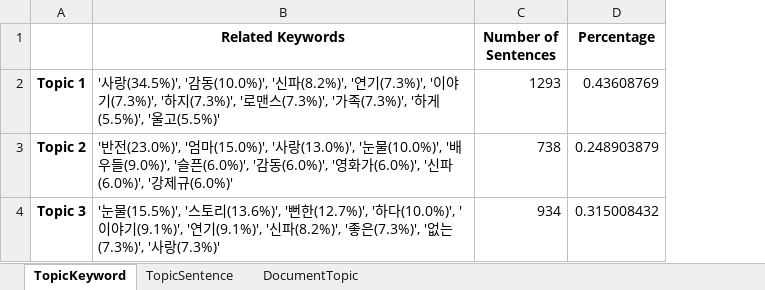
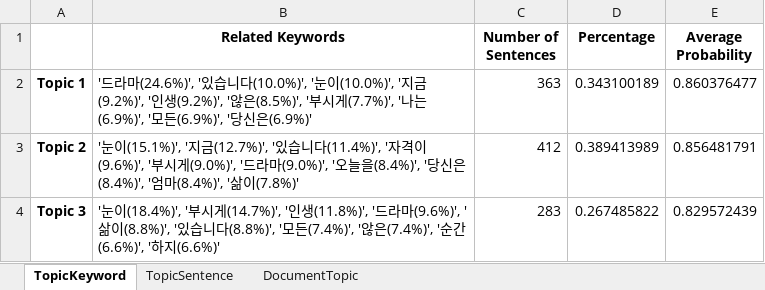
Before and after one commit to thekimk/DEBA-Research, an Excel workbook: [Project]/MovieCommentAnalysis/Result/TopicExtraction/Topics_byTokenLDA_CommentPrepAuto(1,3)_SentiNega_Topic3.xlsx, sheet TopicKeyword, drawn as a sheet; values as stored, in another font and other column widths than the file's, no borders; the diff names each change by its address in the sheet, - before the commit and + after, or states it on an @@ line.

```diff
--- a/[Project]/MovieCommentAnalysis/Result/TopicExtraction/Topics_byTokenLDA_CommentPrepAuto(1,3)_SentiNega_Topic3.xlsx (sheet TopicKeyword)
+++ b/[Project]/MovieCommentAnalysis/Result/TopicExtraction/Topics_byTokenLDA_CommentPrepAuto(1,3)_SentiNega_Topic3.xlsx (sheet TopicKeyword)
+column E (Average Probability), rows 2-4: 0.860376477 | 0.856481791 | 0.829572439
-B2 (Related Keywords): '사랑(34.5%)', '감동(10.0%)', '신파(8.2%)', '연기(7.3%)', '이야기(7.3%)', '하지(7.3%)', '로맨스(7.3%)', '가족(7.3%)', '하게(5.5%)', '울고(5.5%)'
+B2 (Related Keywords): '드라마(24.6%)', '있습니다(10.0%)', '눈이(10.0%)', '지금(9.2%)', '인생(9.2%)', '않은(8.5%)', '부시게(7.7%)', '나는(6.9%)', '모든(6.9%)', '당신은(6.9%)'
-C2 (Number of Sentences): 1293
+C2 (Number of Sentences): 363
-D2 (Percentage): 0.43608769
+D2 (Percentage): 0.343100189
-B3 (Related Keywords): '반전(23.0%)', '엄마(15.0%)', '사랑(13.0%)', '눈물(10.0%)', '배우들(9.0%)', '슬픈(6.0%)', '감동(6.0%)', '영화가(6.0%)', '신파(6.0%)', '강제규(6.0%)'
+B3 (Related Keywords): '눈이(15.1%)', '지금(12.7%)', '있습니다(11.4%)', '자격이(9.6%)', '부시게(9.0%)', '드라마(9.0%)', '오늘을(8.4%)', '당신은(8.4%)', '엄마(8.4%)', '삶이(7.8%)'
-C3 (Number of Sentences): 738
+C3 (Number of Sentences): 412
-D3 (Percentage): 0.248903879
+D3 (Percentage): 0.389413989
-B4 (Related Keywords): '눈물(15.5%)', '스토리(13.6%)', '뻔한(12.7%)', '하다(10.0%)', '이야기(9.1%)', '연기(9.1%)', '신파(8.2%)', '좋은(7.3%)', '없는(7.3%)', '사랑(7.3%)'
+B4 (Related Keywords): '눈이(18.4%)', '부시게(14.7%)', '인생(11.8%)', '드라마(9.6%)', '삶이(8.8%)', '있습니다(8.8%)', '모든(7.4%)', '않은(7.4%)', '순간(6.6%)', '하지(6.6%)'
-C4 (Number of Sentences): 934
+C4 (Number of Sentences): 283
-D4 (Percentage): 0.315008432
+D4 (Percentage): 0.267485822
```
Also changed, not shown: sheet DocumentTopic, sheet TopicSentence, 13 other files.
